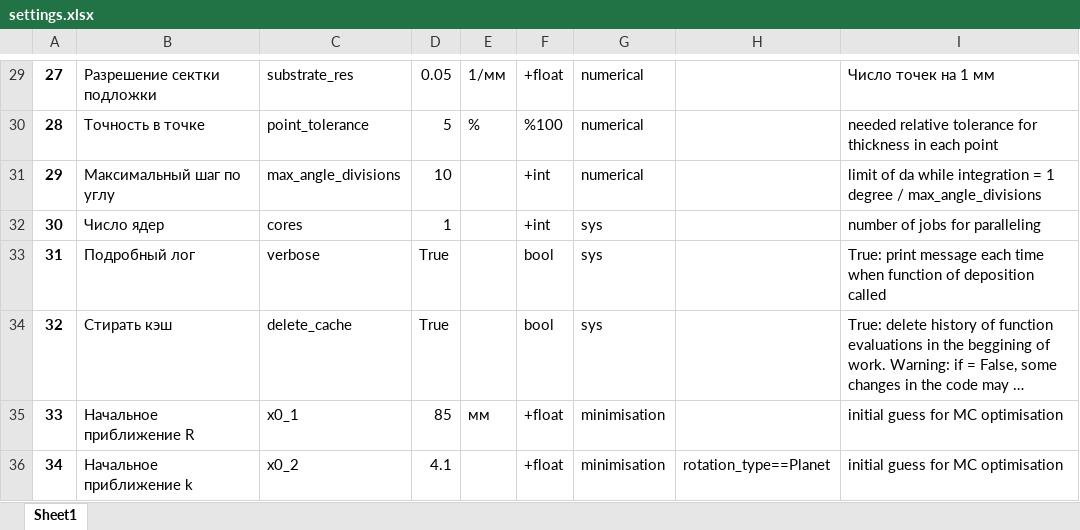
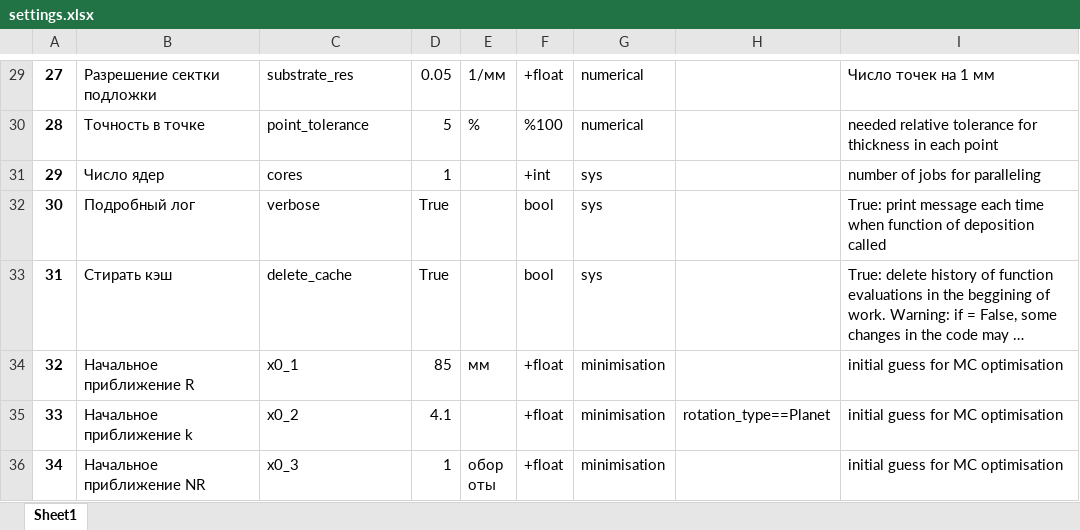
Before and after one commit to MarchiyGV/RotationAndDeposition, an Excel workbook: saves/settings.xlsx, sheet Sheet1, drawn as a sheet; only a part is shown, gaps mark what is left out; the shorter side is filled out with more unchanged rows; long unchanged cells end in …; values as stored, in another font and other column widths than the file's, no borders; removed rows and columns are numbered as before the commit, all else as after; the diff names each change by its address in the sheet, - before the commit and + after, or states it on an @@ line.

Commit message:
log with messages of integrators, adaptive limits of integrators

```diff
--- a/saves/settings.xlsx (sheet Sheet1)
+++ b/saves/settings.xlsx (sheet Sheet1)
-row 31: 29 | Максимальный шаг по углу | max_angle_divisions | 10 |  | +int | numerical |  | limit of da while integration = 1 degree / max_angle_divisions
@@ column A renumbered from row 31 down @@
```
Also changed, not shown: 2 other files.
